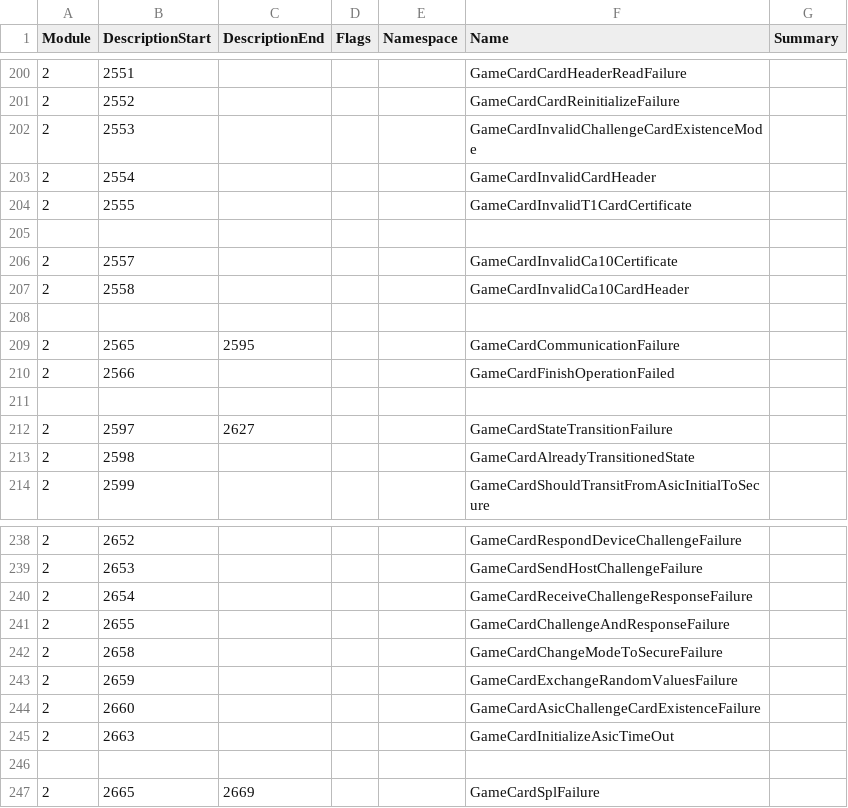
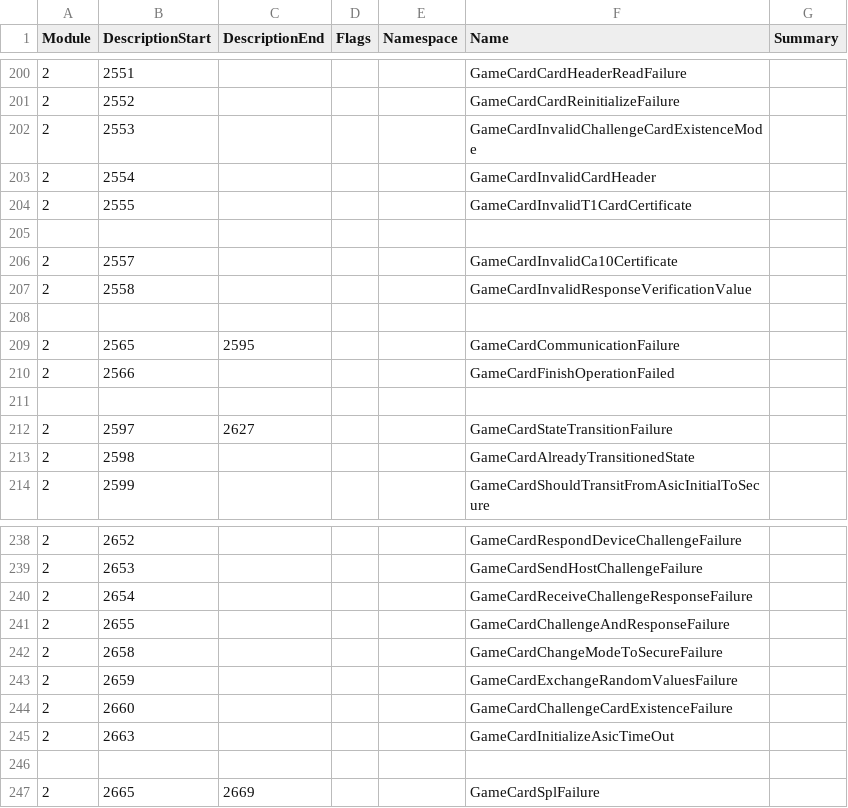
Before and after one commit to Thealexbarney/LibHac, a CSV file: build/CodeGen/results.csv, drawn as a sheet; only a part is shown, gaps mark what is left out.

```diff
--- a/build/CodeGen/results.csv
+++ b/build/CodeGen/results.csv
@@ -206,3 +206,3 @@ Module,DescriptionStart,DescriptionEnd,Flags,Namespace,Name,Summary
 2,2557,,,,GameCardInvalidCa10Certificate,
-2,2558,,,,GameCardInvalidCa10CardHeader,
+2,2558,,,,GameCardInvalidResponseVerificationValue,
 
@@ -243,3 +243,3 @@ Module,DescriptionStart,DescriptionEnd,Flags,Namespace,Name,Summary
 2,2659,,,,GameCardExchangeRandomValuesFailure,
-2,2660,,,,GameCardAsicChallengeCardExistenceFailure,
+2,2660,,,,GameCardChallengeCardExistenceFailure,
 2,2663,,,,GameCardInitializeAsicTimeOut,
```
Also changed, not shown: build/CodeGen/result_modules.csv, 12 other files.
